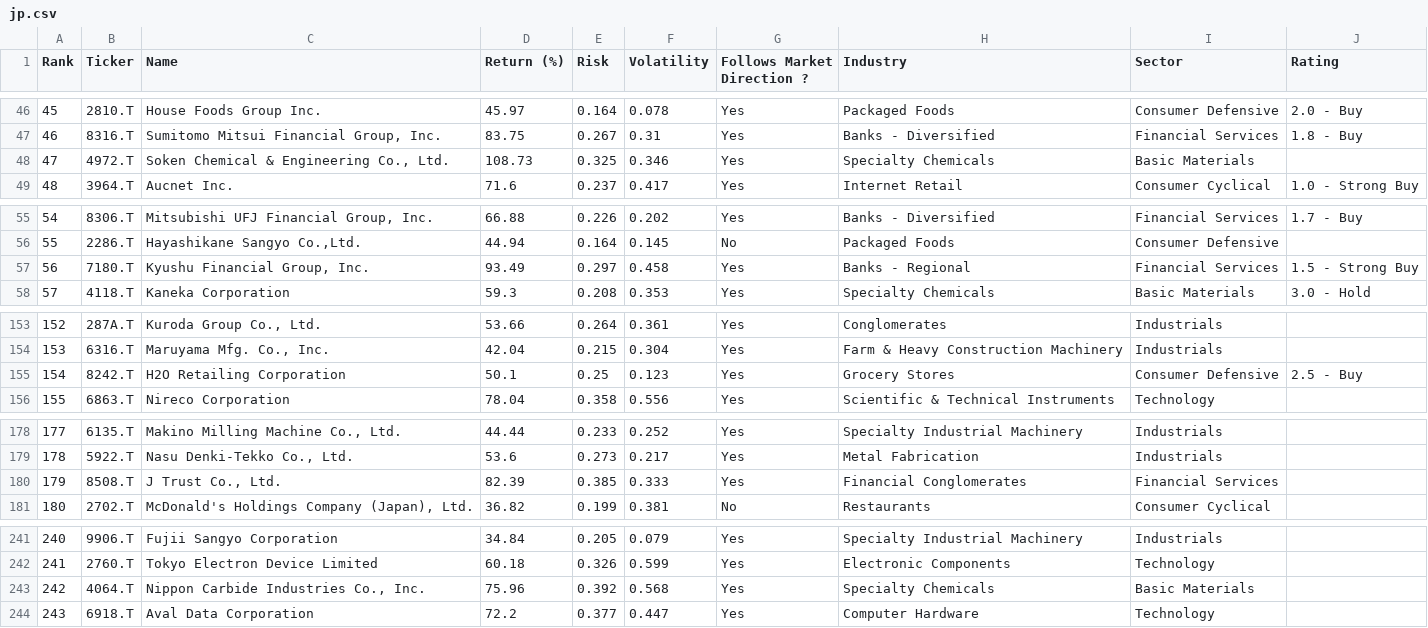
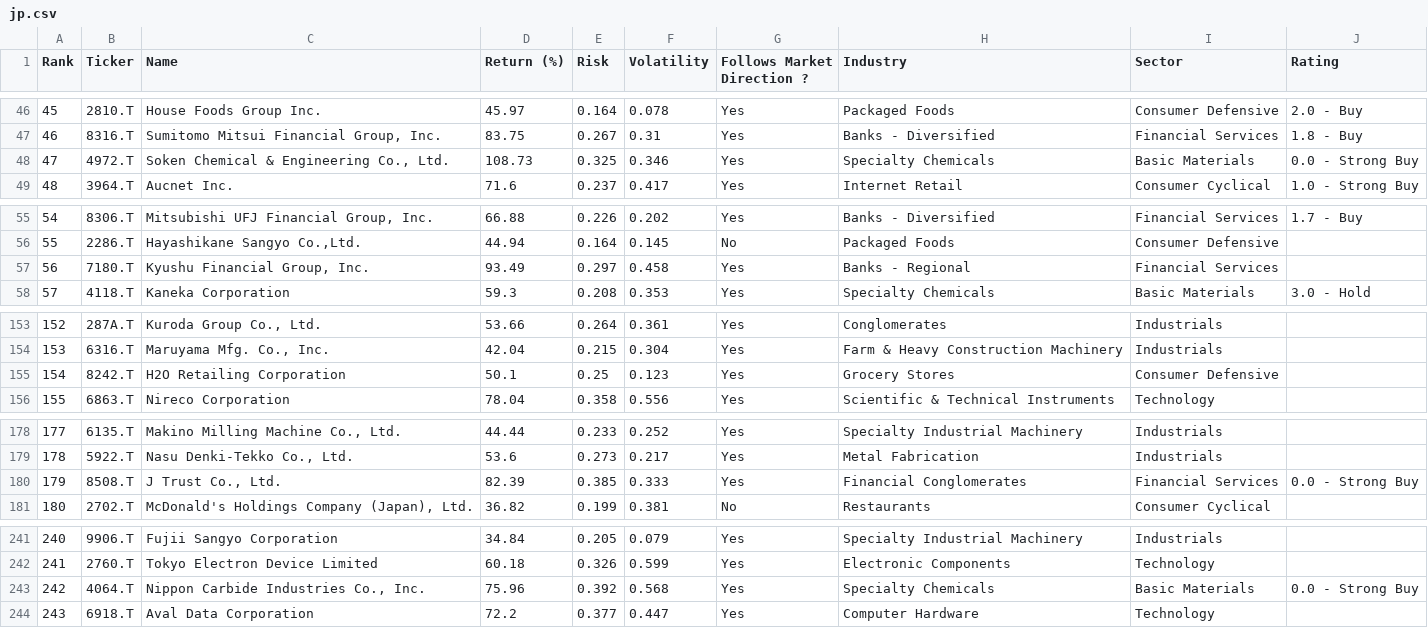
Before and after one commit to rb1407/investelity, a CSV file: database/1y/8_2026/jp.csv, drawn as a sheet; only a part is shown, gaps mark what is left out; the diff covers the shown part only.

```diff
--- a/database/1y/8_2026/jp.csv
+++ b/database/1y/8_2026/jp.csv
@@ -47,3 +47,3 @@ Rank,Ticker,Name,Return (%),Risk,Volatility,Follows Market Direction ?,Industry,
 46,8316.T,"Sumitomo Mitsui Financial Group, Inc.",83.75,0.267,0.31,Yes,Banks - Diversified,Financial Services,1.8 - Buy
-47,4972.T,"Soken Chemical & Engineering Co., Ltd.",108.73,0.325,0.346,Yes,Specialty Chemicals,Basic Materials,
+47,4972.T,"Soken Chemical & Engineering Co., Ltd.",108.73,0.325,0.346,Yes,Specialty Chemicals,Basic Materials,0.0 - Strong Buy
 48,3964.T,Aucnet Inc.,71.6,0.237,0.417,Yes,Internet Retail,Consumer Cyclical,1.0 - Strong Buy
@@ -56,3 +56,3 @@ Rank,Ticker,Name,Return (%),Risk,Volatility,Follows Market Direction ?,Industry,
 55,2286.T,"Hayashikane Sangyo Co.,Ltd.",44.94,0.164,0.145,No,Packaged Foods,Consumer Defensive,
-56,7180.T,"Kyushu Financial Group, Inc.",93.49,0.297,0.458,Yes,Banks - Regional,Financial Services,1.5 - Strong Buy
+56,7180.T,"Kyushu Financial Group, Inc.",93.49,0.297,0.458,Yes,Banks - Regional,Financial Services,
 57,4118.T,Kaneka Corporation,59.3,0.208,0.353,Yes,Specialty Chemicals,Basic Materials,3.0 - Hold
@@ -154,3 +154,3 @@ Rank,Ticker,Name,Return (%),Risk,Volatility,Follows Market Direction ?,Industry,
 153,6316.T,"Maruyama Mfg. Co., Inc.",42.04,0.215,0.304,Yes,Farm & Heavy Construction Machinery,Industrials,
-154,8242.T,H2O Retailing Corporation,50.1,0.25,0.123,Yes,Grocery Stores,Consumer Defensive,2.5 - Buy
+154,8242.T,H2O Retailing Corporation,50.1,0.25,0.123,Yes,Grocery Stores,Consumer Defensive,
 155,6863.T,Nireco Corporation,78.04,0.358,0.556,Yes,Scientific & Technical Instruments,Technology,
@@ -179,3 +179,3 @@ Rank,Ticker,Name,Return (%),Risk,Volatility,Follows Market Direction ?,Industry,
 178,5922.T,"Nasu Denki-Tekko Co., Ltd.",53.6,0.273,0.217,Yes,Metal Fabrication,Industrials,
-179,8508.T,"J Trust Co., Ltd.",82.39,0.385,0.333,Yes,Financial Conglomerates,Financial Services,
+179,8508.T,"J Trust Co., Ltd.",82.39,0.385,0.333,Yes,Financial Conglomerates,Financial Services,0.0 - Strong Buy
 180,2702.T,"McDonald's Holdings Company (Japan), Ltd.",36.82,0.199,0.381,No,Restaurants,Consumer Cyclical,
@@ -242,3 +242,3 @@ Rank,Ticker,Name,Return (%),Risk,Volatility,Follows Market Direction ?,Industry,
 241,2760.T,Tokyo Electron Device Limited,60.18,0.326,0.599,Yes,Electronic Components,Technology,
-242,4064.T,"Nippon Carbide Industries Co., Inc.",75.96,0.392,0.568,Yes,Specialty Chemicals,Basic Materials,
+242,4064.T,"Nippon Carbide Industries Co., Inc.",75.96,0.392,0.568,Yes,Specialty Chemicals,Basic Materials,0.0 - Strong Buy
 243,6918.T,Aval Data Corporation,72.2,0.377,0.447,Yes,Computer Hardware,Technology,
```
Also changed, not shown: 20 edited cells elsewhere in this file, database/1y/8_2026/gr.csv, database/1y/8_2026/mx.csv, 2 other files.
